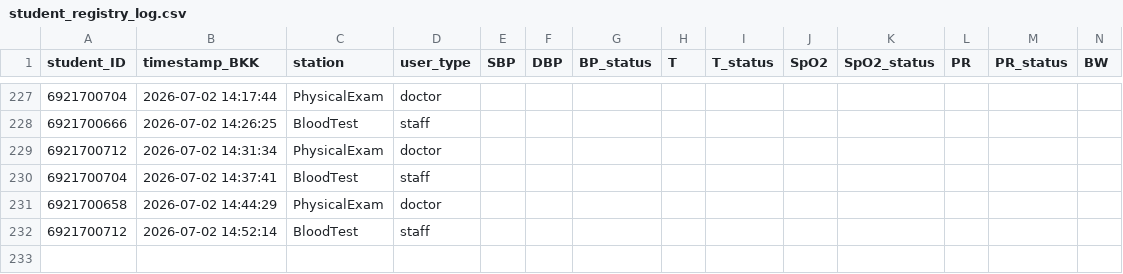
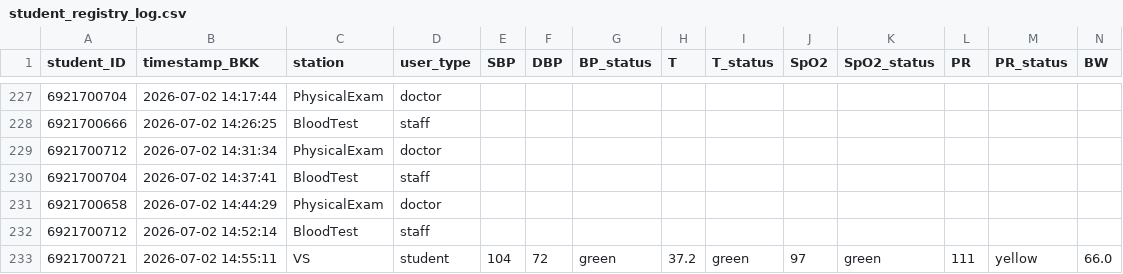
Before and after one commit to PythonianSt/PE2026, a CSV file: student_registry_log.csv, drawn as a sheet; only a part is shown, gaps mark what is left out; rows hold the shown columns only; the diff names each change by its address in the sheet, - before the commit and + after, or states it on an @@ line.

Commit message:
Append VS station data 2026-07-02 14:55:12

```diff
--- a/student_registry_log.csv
+++ b/student_registry_log.csv
+row 233: 6921700721 | 2026-07-02 14:55:11 | VS | student | 104 | 72 | green | 37.2 | green | 97 | green | 111 | yellow | 66.0
```
